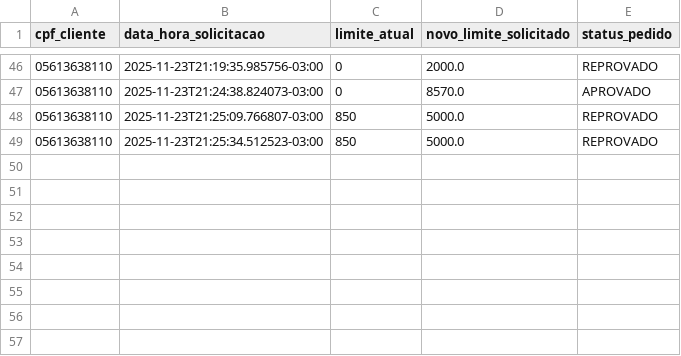
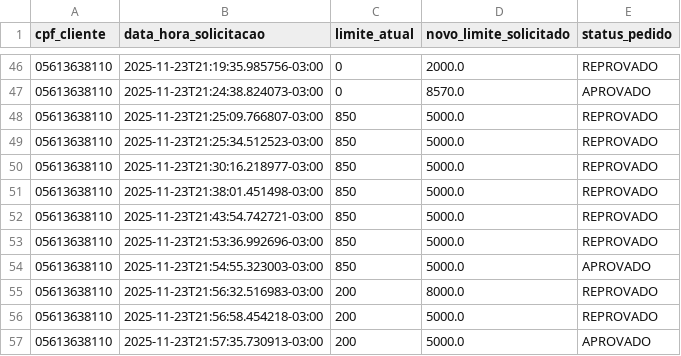
Before and after one commit to Nickollasb/smart-bank-ai-agent, a CSV file: data/solicitacoes_aumento_limite.csv, drawn as a sheet; only a part is shown, gaps mark what is left out.

```diff
--- a/data/solicitacoes_aumento_limite.csv
+++ b/data/solicitacoes_aumento_limite.csv
@@ -49 +49,9 @@ cpf_cliente,data_hora_solicitacao,limite_atual,novo_limite_solicitado,status_ped
 05613638110,2025-11-23T21:25:34.512523-03:00,850,5000.0,REPROVADO
+05613638110,2025-11-23T21:30:16.218977-03:00,850,5000.0,REPROVADO
+05613638110,2025-11-23T21:38:01.451498-03:00,850,5000.0,REPROVADO
+05613638110,2025-11-23T21:43:54.742721-03:00,850,5000.0,REPROVADO
+05613638110,2025-11-23T21:53:36.992696-03:00,850,5000.0,REPROVADO
+05613638110,2025-11-23T21:54:55.323003-03:00,850,5000.0,APROVADO
+05613638110,2025-11-23T21:56:32.516983-03:00,200,8000.0,REPROVADO
+05613638110,2025-11-23T21:56:58.454218-03:00,200,5000.0,REPROVADO
+05613638110,2025-11-23T21:57:35.730913-03:00,200,5000.0,APROVADO
```
Also changed, not shown: data/clientes.csv, 2 other files.
